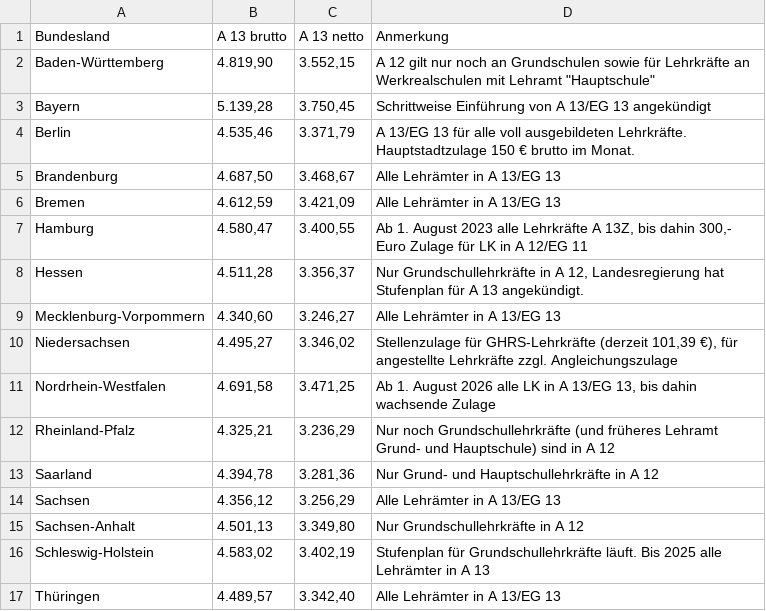
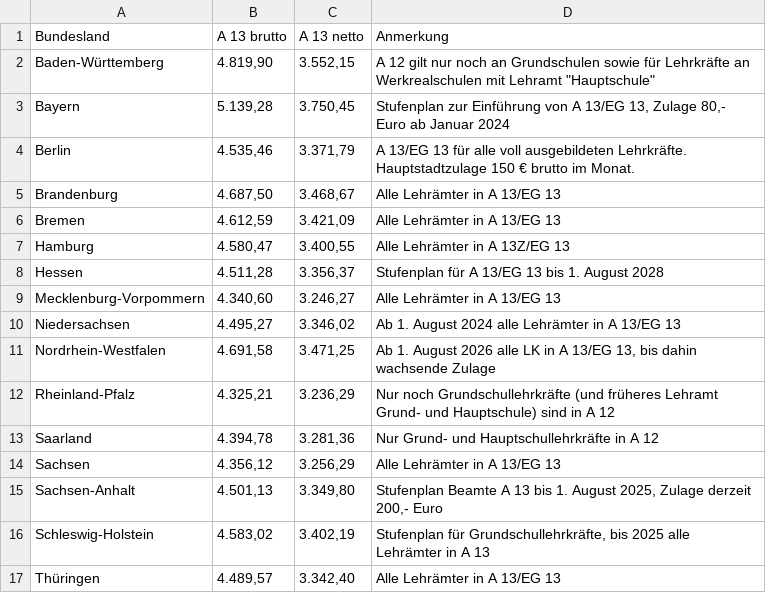
Before and after one commit to GEW-Bund/lehrkraeftebezahlung, a CSV file: Lehrkraefte-Bezahlung-Einstieg.csv, drawn as a sheet; the diff names each change by its address in the sheet, - before the commit and + after, or states it on an @@ line.

Commit message:
Kommentare aktualisiert

```diff
--- a/Lehrkraefte-Bezahlung-Einstieg.csv
+++ b/Lehrkraefte-Bezahlung-Einstieg.csv
-D3 (Anmerkung): Schrittweise Einführung von A 13/EG 13 angekündigt
+D3 (Anmerkung): Stufenplan zur Einführung von A 13/EG 13, Zulage 80,- Euro ab Januar 2024
-D7 (Anmerkung): Ab 1. August 2023 alle Lehrkräfte A 13Z, bis dahin 300,- Euro Zulage für LK in A 12/EG 11
+D7 (Anmerkung): Alle Lehrämter in A 13Z/EG 13
-D8 (Anmerkung): Nur Grundschullehrkräfte in A 12, Landesregierung hat Stufenplan für A 13 angekündigt.
+D8 (Anmerkung): Stufenplan für A 13/EG 13 bis 1. August 2028
-D10 (Anmerkung): Stellenzulage für GHRS-Lehrkräfte (derzeit 101,39 €), für angestellte Lehrkräfte zzgl. Angleichungszulage
+D10 (Anmerkung): Ab 1. August 2024 alle Lehrämter in A 13/EG 13
-D15 (Anmerkung): Nur Grundschullehrkräfte in A 12
+D15 (Anmerkung): Stufenplan Beamte A 13 bis 1. August 2025, Zulage derzeit 200,- Euro
-D16 (Anmerkung): Stufenplan für Grundschullehrkräfte läuft. Bis 2025 alle…
+D16 (Anmerkung): Stufenplan für Grundschullehrkräfte, bis 2025 alle…
```
